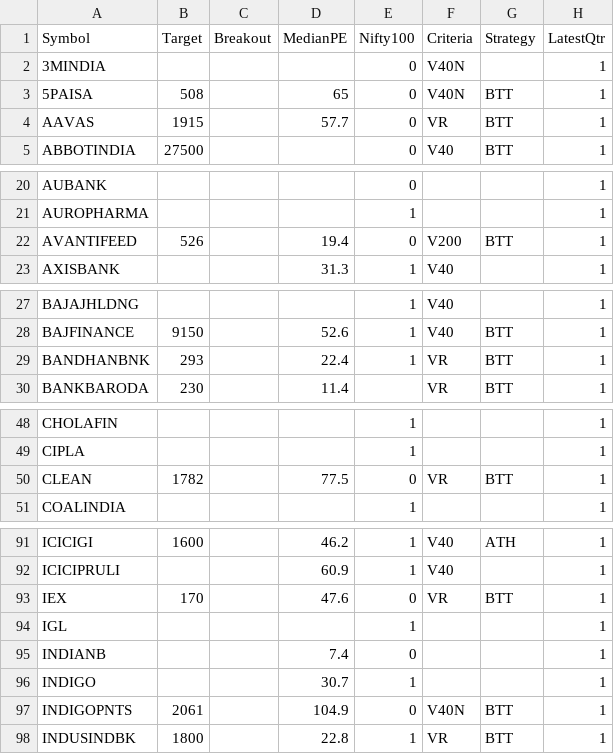
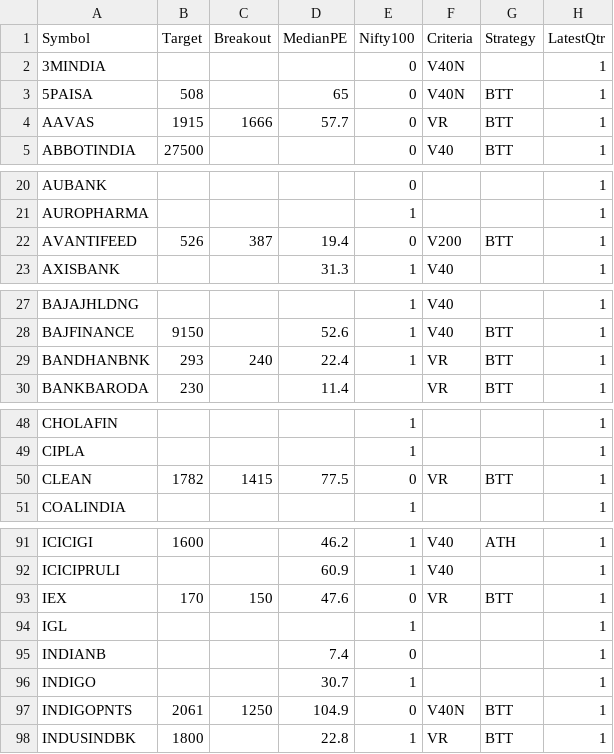
Before and after one commit to ankit-rathi/Data-Science-with-Python, a CSV file: Tradevesting/myProspectsScrips.csv, drawn as a sheet; only a part is shown, gaps mark what is left out; the diff covers the shown part only; the diff names each change by its address in the sheet, - before the commit and + after, or states it on an @@ line.

Commit message:
Add files via upload

```diff
--- a/Tradevesting/myProspectsScrips.csv
+++ b/Tradevesting/myProspectsScrips.csv
-C4 (Breakout): (empty)
+C4 (Breakout): 1666
-C22 (Breakout): (empty)
+C22 (Breakout): 387
-C29 (Breakout): (empty)
+C29 (Breakout): 240
-C50 (Breakout): (empty)
+C50 (Breakout): 1415
-C93 (Breakout): (empty)
+C93 (Breakout): 150
-C97 (Breakout): (empty)
+C97 (Breakout): 1250
```
Also changed, not shown: 7 edited cells elsewhere in this file.
